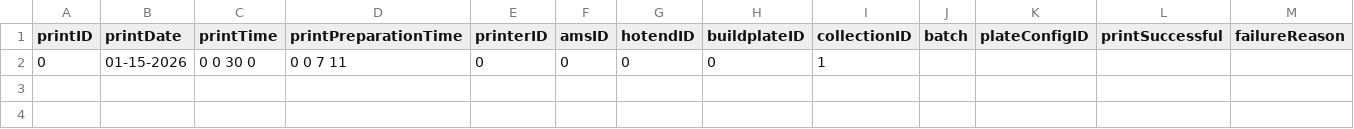
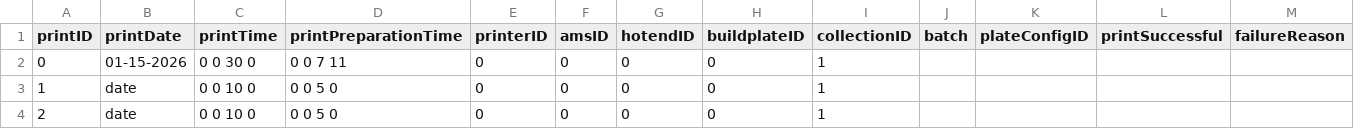
Before and after one commit to armaan3722/filament-tracker, a CSV file: data/usage/printJobs.csv, drawn as a sheet; only a part is shown; rows hold the shown columns only; the diff names each change by its address in the sheet, - before the commit and + after, or states it on an @@ line.

Commit message:
Updating filament remaining added

```diff
--- a/data/usage/printJobs.csv
+++ b/data/usage/printJobs.csv
+row 3: 1 | date | 0 0 10 0 | 0 0 5 0 | 0 | 0 | 0 | 0 | 1
+row 4: 2 | date | 0 0 10 0 | 0 0 5 0 | 0 | 0 | 0 | 0 | 1
```
Also changed, not shown: data/filament/filament.csv, 6 other files.
